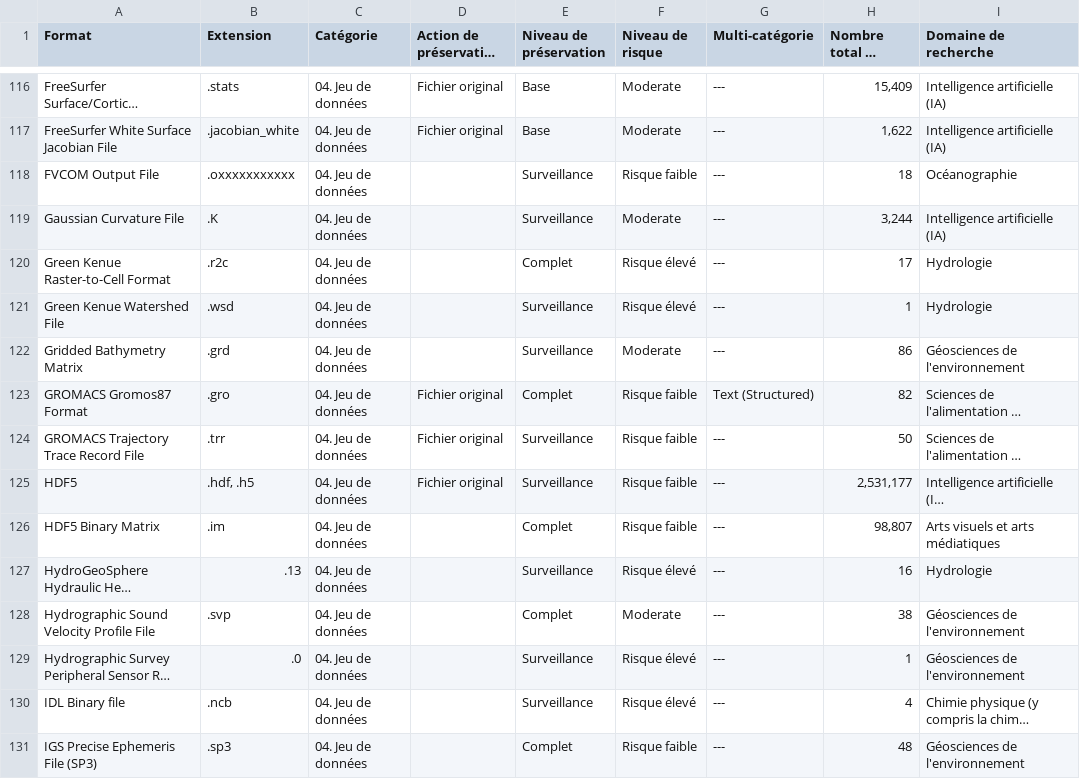
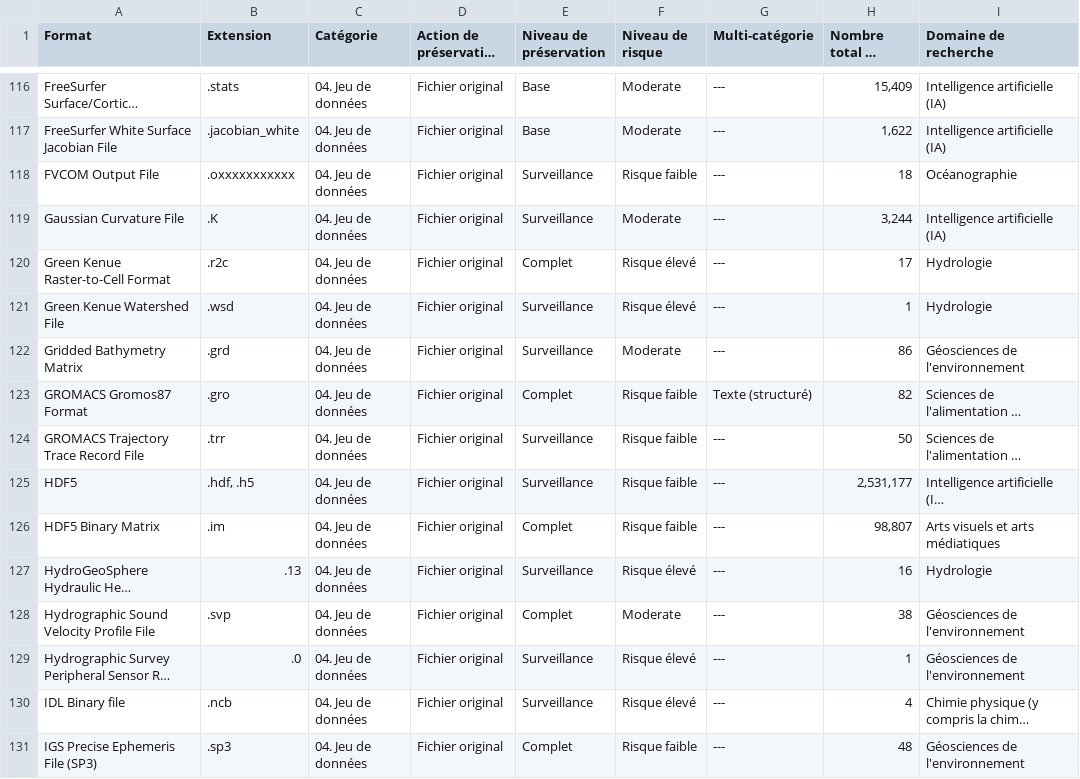
Before and after one commit to frdr-dfdr/pres_res_fpr, a CSV file: fpr_fr/2026-11-09_télécharger_csv/04_jeu_de_données.csv, drawn as a sheet; only a part is shown, gaps mark what is left out; long unchanged cells end in …; the diff covers the shown part only; the diff names each change by its address in the sheet, - before the commit and + after, or states it on an @@ line.

```diff
--- a/fpr_fr/2026-11-09_télécharger_csv/04_jeu_de_données.csv
+++ b/fpr_fr/2026-11-09_télécharger_csv/04_jeu_de_données.csv
-D118:D122 (Action de préservation proposée): (empty)
+D118:D122 (Action de préservation proposée): Fichier original
-G123 (Multi-catégorie): Text (Structured)
+G123 (Multi-catégorie): Texte (structuré)
-D126:D131 (Action de préservation proposée): (empty)
+D126:D131 (Action de préservation proposée): Fichier original
```
Also changed, not shown: 1 added row and 148 edited cells elsewhere in this file, fpr_en/2026-11-09_csv_downloads/05_gis_geospatial.csv, fpr_en/2026-11-09_csv_downloads/06_image_raster.csv, 52 other files.
